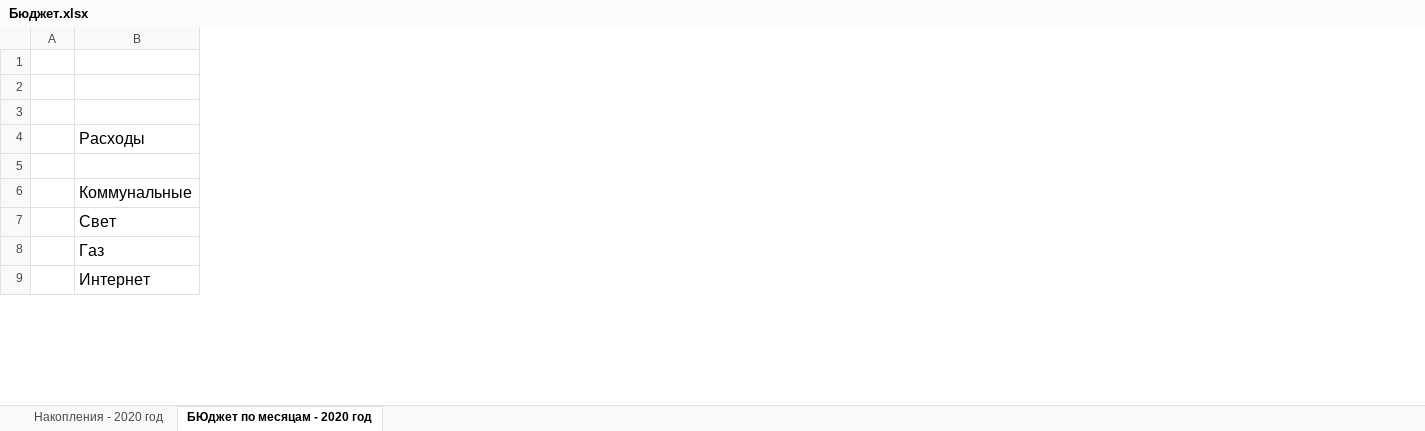
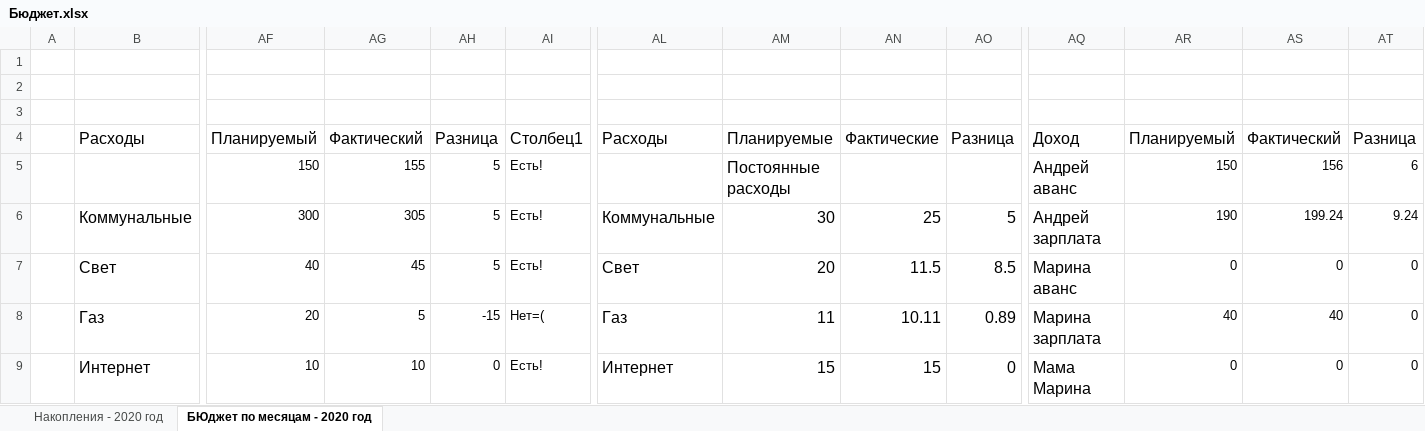
Before and after one commit to Asenkor/Myportal, an Excel workbook: Таблицы домашнего назначения/Бюджет.xlsx, sheet БЮджет по месяцам - 2020 год, drawn as a sheet; only a part is shown, gaps mark what is left out; values as stored, in another font and other column widths than the file's, no borders; charts and pictures and conditional formats and table styles not drawn; the diff covers the shown part only; the diff names each change by its address in the sheet, - before the commit and + after, or states it on an @@ line.

```diff
--- a/Таблицы домашнего назначения/Бюджет.xlsx (sheet БЮджет по месяцам - 2020 год)
+++ b/Таблицы домашнего назначения/Бюджет.xlsx (sheet БЮджет по месяцам - 2020 год)
+column AF, rows 4-9: Планируемый | 150 | 300 | 40 | 20 | 10
+column AG, rows 4-9: Фактический | 155 | 305 | 45 | 5 | 10
+column AH, rows 4-9: Разница | 5 | 5 | 5 | -15 | 0
+column AI, rows 4-9: Столбец1 | Есть! | Есть! | Есть! | Нет=( | Есть!
+column AL, rows 4-9: Расходы |  | Коммунальные | Свет | Газ | Интернет
+column AM, rows 4-9: Планируемые | Постоянные расходы | 30 | 20 | 11 | 15
+column AN, rows 4-9: Фактические |  | 25 | 11.5 | 10.11 | 15
+column AO, rows 4-9: Разница |  | 5 | 8.5 | 0.89 | 0
+column AQ, rows 4-9: Доход | Андрей аванс | Андрей зарплата | Марина аванс | Марина зарплата | Мама Марина
+column AR, rows 4-9: Планируемый | 150 | 190 | 0 | 40 | 0
+column AS, rows 4-9: Фактический | 156 | 199.24 | 0 | 40 | 0
+column AT, rows 4-9: Разница | 6 | 9.24 | 0 | 0 | 0
```
Also changed, not shown: 12 added columns, 66 edited cells and cell formats elsewhere in this sheet, sheet Накопления - 2020 год, formulas that keep their value, charts or pictures, Таблицы домашнего назначения/Андрей статистика.xlsx.
